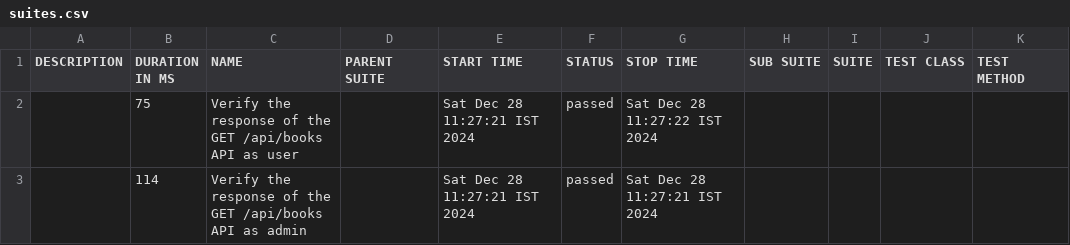
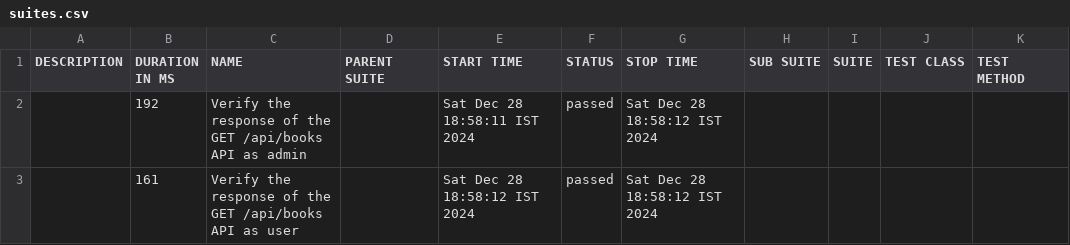
Before and after one commit to RashiniNethmini/ITQA-API-UI-Testing, a CSV file: api-testing/allure-report/data/suites.csv, drawn as a sheet.

```diff
--- a/api-testing/allure-report/data/suites.csv
+++ b/api-testing/allure-report/data/suites.csv
@@ -1,3 +1,3 @@
 "DESCRIPTION","DURATION IN MS","NAME","PARENT SUITE","START TIME","STATUS","STOP TIME","SUB SUITE","SUITE","TEST CLASS","TEST METHOD"
-"","75","Verify the response of the GET /api/books API as user","","Sat Dec 28 11:27:21 IST 2024","passed","Sat Dec 28 11:27:22 IST 2024","","","",""
-"","114","Verify the response of the GET /api/books API as admin","","Sat Dec 28 11:27:21 IST 2024","passed","Sat Dec 28 11:27:21 IST 2024","","","",""
+"","192","Verify the response of the GET /api/books API as admin","","Sat Dec 28 18:58:11 IST 2024","passed","Sat Dec 28 18:58:12 IST 2024","","","",""
+"","161","Verify the response of the GET /api/books API as user","","Sat Dec 28 18:58:12 IST 2024","passed","Sat Dec 28 18:58:12 IST 2024","","","",""
```
Also changed, not shown: 33 other files.
